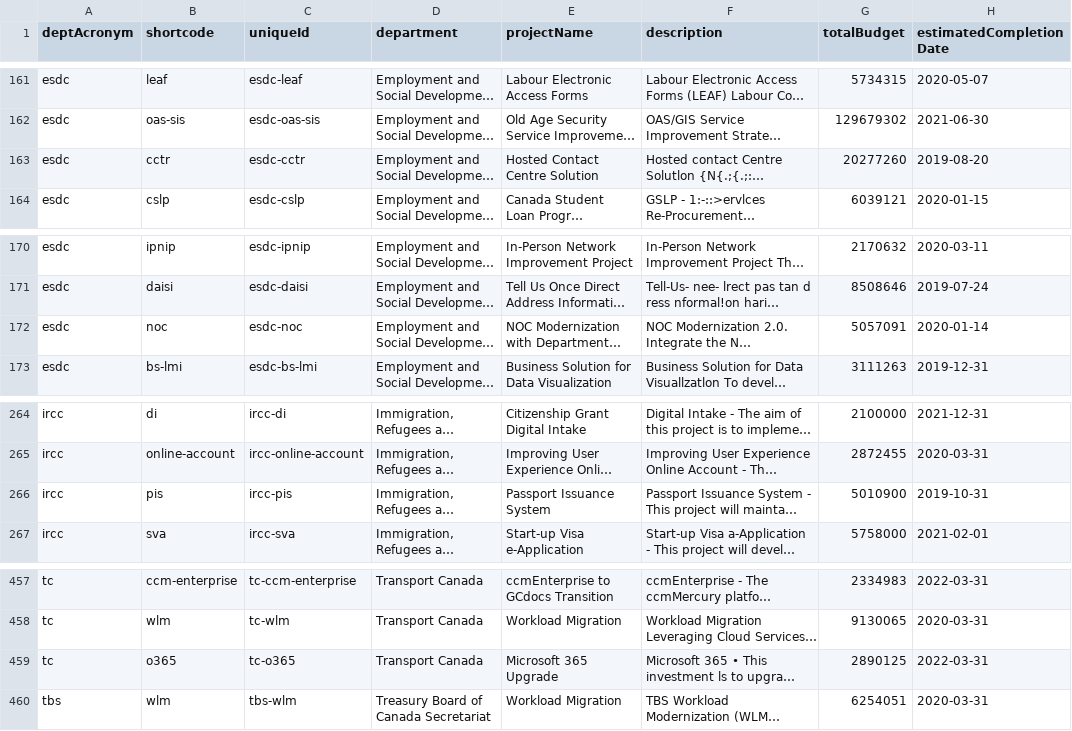
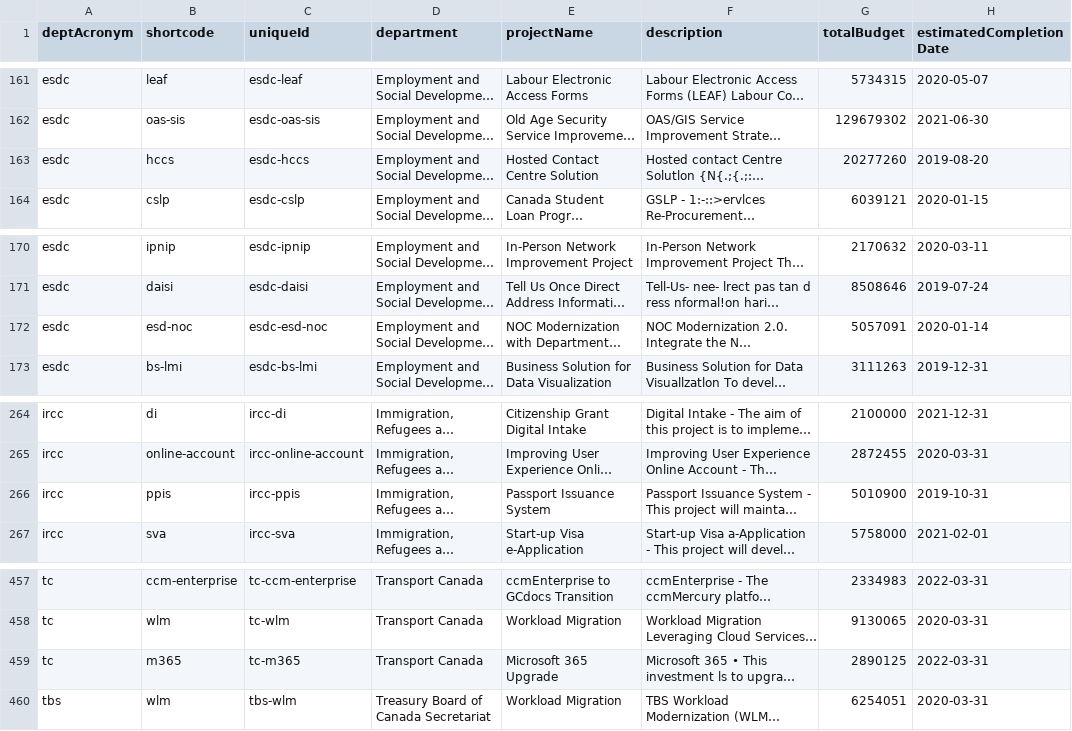
Before and after one commit to sboots/2022-large-it-projects, a CSV file: data/source/data_2019.csv, drawn as a sheet; only a part is shown, gaps mark what is left out; long unchanged cells end in …; the diff names each change by its address in the sheet, - before the commit and + after, or states it on an @@ line.

Commit message:
Harmonizing past project IDs

```diff
--- a/data/source/data_2019.csv
+++ b/data/source/data_2019.csv
-B163 (shortcode): cctr
+B163 (shortcode): hccs
-C163 (uniqueId): esdc-cctr
+C163 (uniqueId): esdc-hccs
-B172 (shortcode): noc
+B172 (shortcode): esd-noc
-C172 (uniqueId): esdc-noc
+C172 (uniqueId): esdc-esd-noc
-B266 (shortcode): pis
+B266 (shortcode): ppis
-C266 (uniqueId): ircc-pis
+C266 (uniqueId): ircc-ppis
-B459 (shortcode): o365
+B459 (shortcode): m365
-C459 (uniqueId): tc-o365
+C459 (uniqueId): tc-m365
```
Also changed, not shown: data/source/data_2016.csv.
